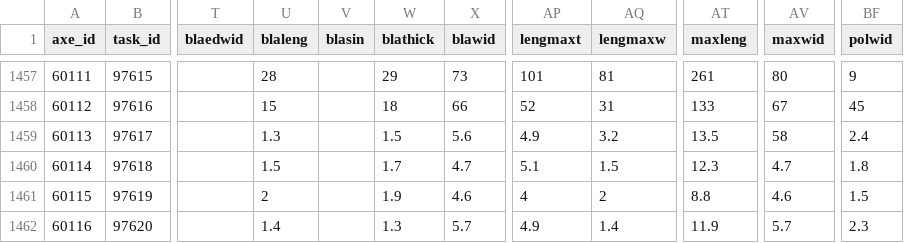
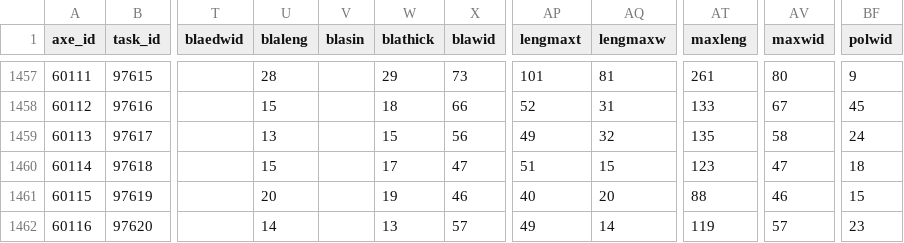
Before and after one commit to leigh-nugent/neo-axes, a CSV file: data/micropasts-neoaxes1.csv, drawn as a sheet; only a part is shown, gaps mark what is left out; the diff covers the shown part only; the diff names each change by its address in the sheet, - before the commit and + after, or states it on an @@ line.

```diff
--- a/data/micropasts-neoaxes1.csv
+++ b/data/micropasts-neoaxes1.csv
-U1459 (blaleng): 1.3
+U1459 (blaleng): 13
-W1459 (blathick): 1.5
+W1459 (blathick): 15
-X1459 (blawid): 5.6
+X1459 (blawid): 56
-AP1459 (lengmaxt): 4.9
+AP1459 (lengmaxt): 49
-AQ1459 (lengmaxw): 3.2
+AQ1459 (lengmaxw): 32
-AT1459 (maxleng): 13.5
+AT1459 (maxleng): 135
-BF1459 (polwid): 2.4
+BF1459 (polwid): 24
-U1460 (blaleng): 1.5
+U1460 (blaleng): 15
-W1460 (blathick): 1.7
+W1460 (blathick): 17
-X1460 (blawid): 4.7
+X1460 (blawid): 47
-AP1460 (lengmaxt): 5.1
+AP1460 (lengmaxt): 51
-AQ1460 (lengmaxw): 1.5
+AQ1460 (lengmaxw): 15
-AT1460 (maxleng): 12.3
+AT1460 (maxleng): 123
-AV1460 (maxwid): 4.7
+AV1460 (maxwid): 47
-BF1460 (polwid): 1.8
+BF1460 (polwid): 18
-U1461 (blaleng): 2
+U1461 (blaleng): 20
-W1461 (blathick): 1.9
+W1461 (blathick): 19
-X1461 (blawid): 4.6
+X1461 (blawid): 46
-AP1461 (lengmaxt): 4
+AP1461 (lengmaxt): 40
-AQ1461 (lengmaxw): 2
+AQ1461 (lengmaxw): 20
-AT1461 (maxleng): 8.8
+AT1461 (maxleng): 88
-AV1461 (maxwid): 4.6
+AV1461 (maxwid): 46
-BF1461 (polwid): 1.5
+BF1461 (polwid): 15
-U1462 (blaleng): 1.4
+U1462 (blaleng): 14
-W1462 (blathick): 1.3
+W1462 (blathick): 13
-X1462 (blawid): 5.7
+X1462 (blawid): 57
-AP1462 (lengmaxt): 4.9
+AP1462 (lengmaxt): 49
-AQ1462 (lengmaxw): 1.4
+AQ1462 (lengmaxw): 14
-AT1462 (maxleng): 11.9
+AT1462 (maxleng): 119
-AV1462 (maxwid): 5.7
+AV1462 (maxwid): 57
-BF1462 (polwid): 2.3
+BF1462 (polwid): 23
```
Also changed, not shown: 132 edited cells elsewhere in this file, data/correction-sheet.csv, 1 other file.
